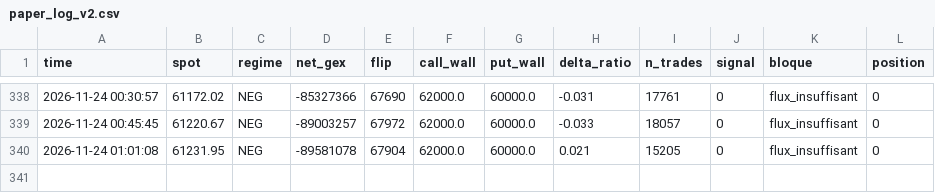
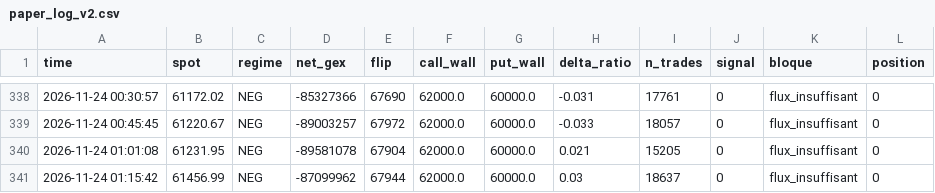
Before and after one commit to simonreist7-source/paper-bot, a CSV file: data/paper_log_v2.csv, drawn as a sheet; only a part is shown, gaps mark what is left out.

Commit message:
cycle 2026-11-24 01:15

```diff
--- a/data/paper_log_v2.csv
+++ b/data/paper_log_v2.csv
@@ -340 +340,2 @@ time,spot,regime,net_gex,flip,call_wall,put_wall,delta_ratio,n_trades,signal,blo
 2026-11-24 01:01:08,61231.95,NEG,-89581078,67904,62000.0,60000.0,0.021,15205,0,flux_insuffisant,0
+2026-11-24 01:15:42,61456.99,NEG,-87099962,67944,62000.0,60000.0,0.03,18637,0,flux_insuffisant,0
```
